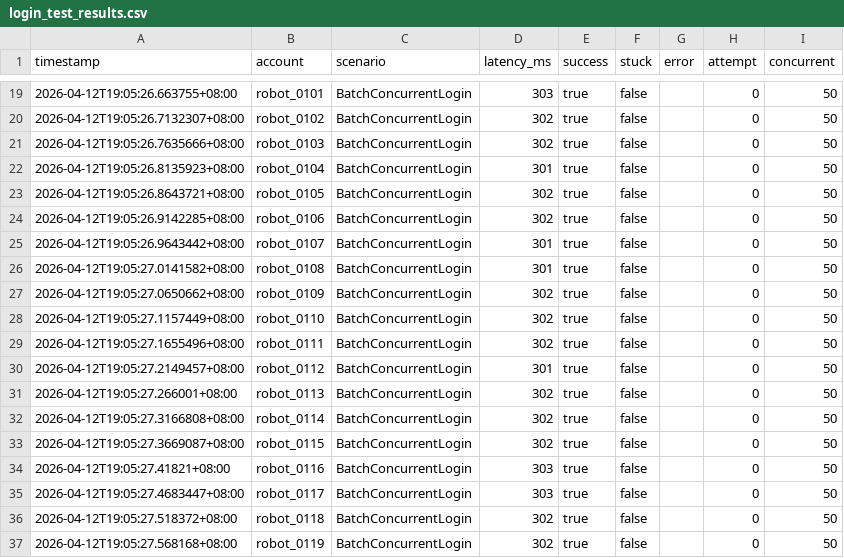
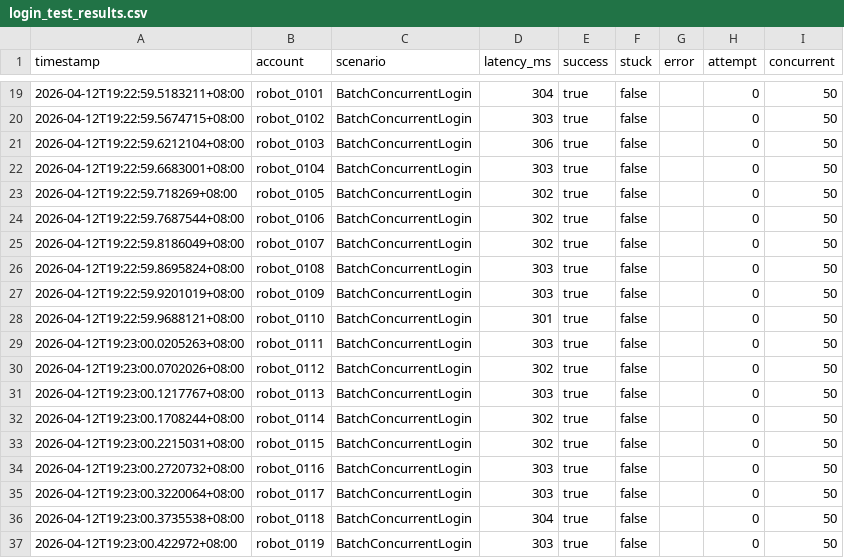
Before and after one commit to luyuancpp/mmorpg, a CSV file: robot/login_test_results.csv, drawn as a sheet; only a part is shown, gaps mark what is left out; the diff covers the shown part only.

```diff
--- a/robot/login_test_results.csv
+++ b/robot/login_test_results.csv
@@ -19,19 +19,19 @@ timestamp,account,scenario,latency_ms,success,stuck,error,attempt,concurrent
-2026-04-12T19:05:26.663755+08:00,robot_0101,BatchConcurrentLogin,303,true,false,,0,50
-2026-04-12T19:05:26.7132307+08:00,robot_0102,BatchConcurrentLogin,302,true,false,,0,50
-2026-04-12T19:05:26.7635666+08:00,robot_0103,BatchConcurrentLogin,302,true,false,,0,50
-2026-04-12T19:05:26.8135923+08:00,robot_0104,BatchConcurrentLogin,301,true,false,,0,50
-2026-04-12T19:05:26.8643721+08:00,robot_0105,BatchConcurrentLogin,302,true,false,,0,50
-2026-04-12T19:05:26.9142285+08:00,robot_0106,BatchConcurrentLogin,302,true,false,,0,50
-2026-04-12T19:05:26.9643442+08:00,robot_0107,BatchConcurrentLogin,301,true,false,,0,50
-2026-04-12T19:05:27.0141582+08:00,robot_0108,BatchConcurrentLogin,301,true,false,,0,50
-2026-04-12T19:05:27.0650662+08:00,robot_0109,BatchConcurrentLogin,302,true,false,,0,50
-2026-04-12T19:05:27.1157449+08:00,robot_0110,BatchConcurrentLogin,302,true,false,,0,50
-2026-04-12T19:05:27.1655496+08:00,robot_0111,BatchConcurrentLogin,302,true,false,,0,50
-2026-04-12T19:05:27.2149457+08:00,robot_0112,BatchConcurrentLogin,301,true,false,,0,50
-2026-04-12T19:05:27.266001+08:00,robot_0113,BatchConcurrentLogin,302,true,false,,0,50
-2026-04-12T19:05:27.3166808+08:00,robot_0114,BatchConcurrentLogin,302,true,false,,0,50
-2026-04-12T19:05:27.3669087+08:00,robot_0115,BatchConcurrentLogin,302,true,false,,0,50
-2026-04-12T19:05:27.41821+08:00,robot_0116,BatchConcurrentLogin,303,true,false,,0,50
-2026-04-12T19:05:27.4683447+08:00,robot_0117,BatchConcurrentLogin,303,true,false,,0,50
-2026-04-12T19:05:27.518372+08:00,robot_0118,BatchConcurrentLogin,302,true,false,,0,50
-2026-04-12T19:05:27.568168+08:00,robot_0119,BatchConcurrentLogin,302,true,false,,0,50
+2026-04-12T19:22:59.5183211+08:00,robot_0101,BatchConcurrentLogin,304,true,false,,0,50
+2026-04-12T19:22:59.5674715+08:00,robot_0102,BatchConcurrentLogin,303,true,false,,0,50
+2026-04-12T19:22:59.6212104+08:00,robot_0103,BatchConcurrentLogin,306,true,false,,0,50
+2026-04-12T19:22:59.6683001+08:00,robot_0104,BatchConcurrentLogin,303,true,false,,0,50
+2026-04-12T19:22:59.718269+08:00,robot_0105,BatchConcurrentLogin,302,true,false,,0,50
+2026-04-12T19:22:59.7687544+08:00,robot_0106,BatchConcurrentLogin,302,true,false,,0,50
+2026-04-12T19:22:59.8186049+08:00,robot_0107,BatchConcurrentLogin,302,true,false,,0,50
+2026-04-12T19:22:59.8695824+08:00,robot_0108,BatchConcurrentLogin,303,true,false,,0,50
+2026-04-12T19:22:59.9201019+08:00,robot_0109,BatchConcurrentLogin,303,true,false,,0,50
+2026-04-12T19:22:59.9688121+08:00,robot_0110,BatchConcurrentLogin,301,true,false,,0,50
+2026-04-12T19:23:00.0205263+08:00,robot_0111,BatchConcurrentLogin,303,true,false,,0,50
+2026-04-12T19:23:00.0702026+08:00,robot_0112,BatchConcurrentLogin,302,true,false,,0,50
+2026-04-12T19:23:00.1217767+08:00,robot_0113,BatchConcurrentLogin,303,true,false,,0,50
+2026-04-12T19:23:00.1708244+08:00,robot_0114,BatchConcurrentLogin,302,true,false,,0,50
+2026-04-12T19:23:00.2215031+08:00,robot_0115,BatchConcurrentLogin,302,true,false,,0,50
+2026-04-12T19:23:00.2720732+08:00,robot_0116,BatchConcurrentLogin,303,true,false,,0,50
+2026-04-12T19:23:00.3220064+08:00,robot_0117,BatchConcurrentLogin,303,true,false,,0,50
+2026-04-12T19:23:00.3735538+08:00,robot_0118,BatchConcurrentLogin,304,true,false,,0,50
+2026-04-12T19:23:00.422972+08:00,robot_0119,BatchConcurrentLogin,303,true,false,,0,50
```
Also changed, not shown: 87 edited cells elsewhere in this file, 1 other file.
